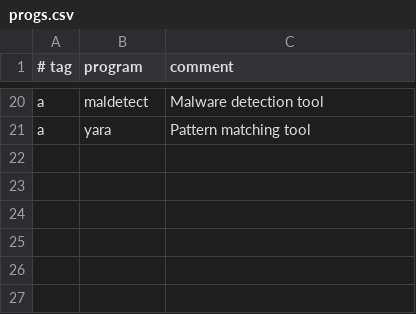
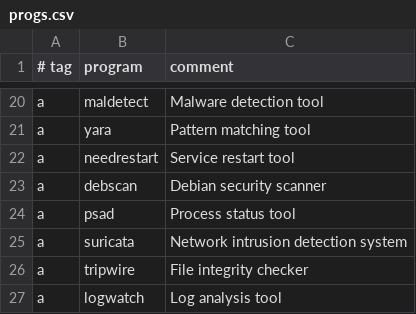
Before and after one commit to OpenSource-For-Freedom/HARDN-XDR, a CSV file: progs.csv, drawn as a sheet; only a part is shown, gaps mark what is left out.

```diff
--- a/progs.csv
+++ b/progs.csv
@@ -21 +21,7 @@ a,maldetect,Malware detection tool
 a,yara,Pattern matching tool
+a,needrestart,Service restart tool
+a,debscan,Debian security scanner
+a,psad,Process status tool
+a,suricata,Network intrusion detection system
+a,tripwire,File integrity checker
+a,logwatch,Log analysis tool
```
Also changed, not shown: 5 other files.
